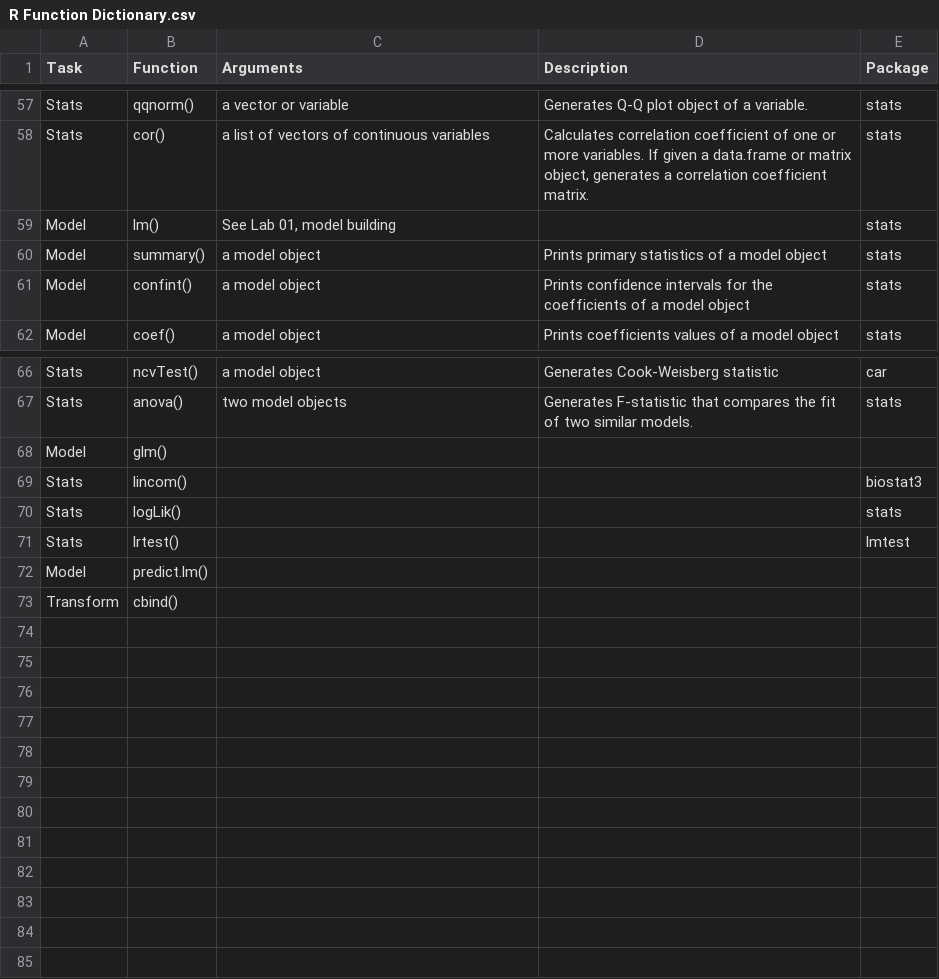
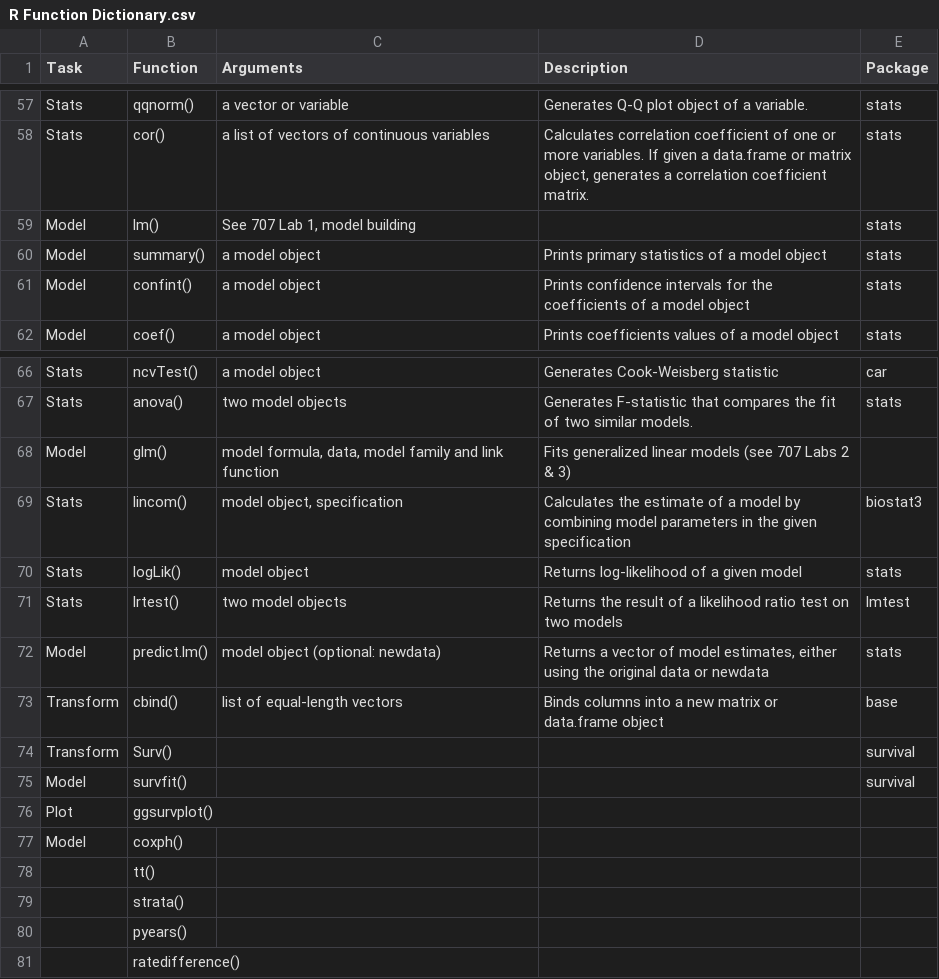
Before and after one commit to dghi-biostat/biostatlab, a CSV file: files/R Function Dictionary.csv, drawn as a sheet; only a part is shown, gaps mark what is left out.

```diff
--- a/files/R Function Dictionary.csv
+++ b/files/R Function Dictionary.csv
@@ -59,3 +59,3 @@ Stats,qqnorm(),a vector or variable,Generates Q-Q plot object of a variable.,sta
 Stats,cor(),a list of vectors of continuous variables,"Calculates correlation coefficient of one or more variables. If given a data.frame or matrix object, generates a correlation coefficient matrix.",stats
-Model,lm(),"See Lab 01, model building",,stats
+Model,lm(),"See 707 Lab 1, model building",,stats
 Model,summary(),a model object,Prints primary statistics of a model object,stats
@@ -68,7 +68,15 @@ Stats,ncvTest(),a model object,Generates Cook-Weisberg statistic,car
 Stats,anova(),two model objects,Generates F-statistic that compares the fit of two similar models.,stats
-Model,glm(),,,
-Stats,lincom(),,,biostat3
-Stats,logLik(),,,stats
-Stats,lrtest(),,,lmtest
-Model,predict.lm(),,,
-Transform,cbind(),,,
+Model,glm(),"model formula, data, model family and link function",Fits generalized linear models (see 707 Labs 2 & 3),
+Stats,lincom(),"model object, specification",Calculates the estimate of a model by combining model parameters in the given specification,biostat3
+Stats,logLik(),model object,Returns log-likelihood of a given model,stats
+Stats,lrtest(),two model objects,Returns the result of a likelihood ratio test on two models,lmtest
+Model,predict.lm(),model object (optional: newdata),"Returns a vector of model estimates, either using the original data or newdata",stats
+Transform,cbind(),list of equal-length vectors,Binds columns into a new matrix or data.frame object,base
+Transform,Surv(),,,survival
+Model,survfit(),,,survival
+Plot,ggsurvplot(),,,
+Model,coxph(),,,
+,tt(),,,
+,strata(),,,
+,pyears(),,,
+,ratedifference(),,,
```
Also changed, not shown: 12 other files.
